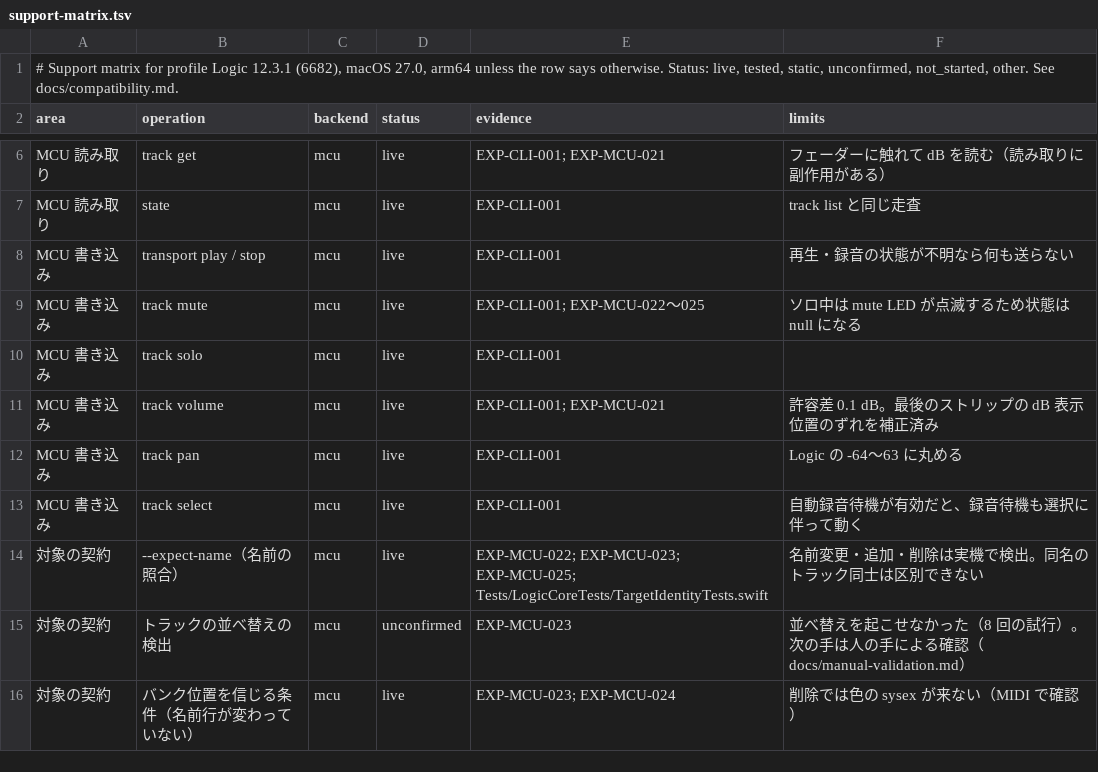
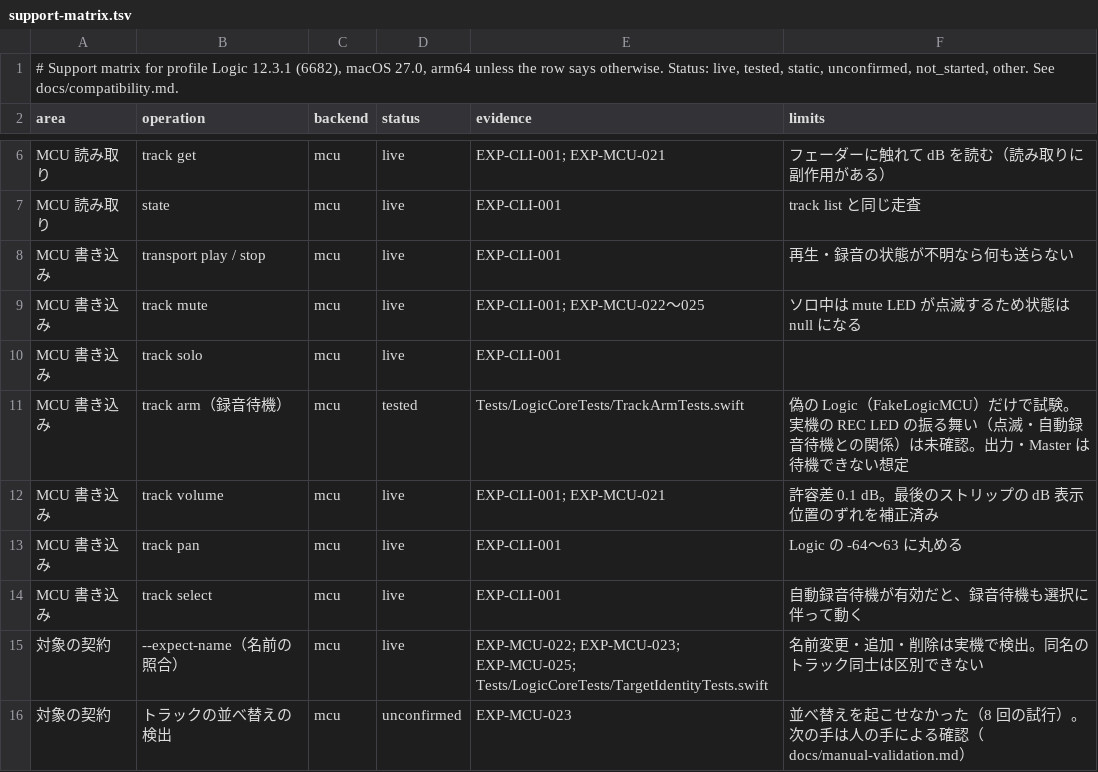
Before and after one commit to uniuninaruru/logic-pro-ctl, a TSV file: Research/protocol/support-matrix.tsv, drawn as a sheet; only a part is shown, gaps mark what is left out; the shorter side is filled out with more unchanged rows.

```diff
--- a/Research/protocol/support-matrix.tsv
+++ b/Research/protocol/support-matrix.tsv
@@ -10,2 +10,3 @@ MCU 書き込み	track mute	mcu	live	EXP-CLI-001; EXP-MCU-022〜025	ソロ中は
 MCU 書き込み	track solo	mcu	live	EXP-CLI-001	
+MCU 書き込み	track arm（録音待機）	mcu	tested	Tests/LogicCoreTests/TrackArmTests.swift	偽の Logic（FakeLogicMCU）だけで試験。実機の REC LED の振る舞い（点滅・自動録音待機との関係）は未確認。出力・Master は待機できない想定
 MCU 書き込み	track volume	mcu	live	EXP-CLI-001; EXP-MCU-021	許容差 0.1 dB。最後のストリップの dB 表示位置のずれを補正済み
```
Also changed, not shown: 9 other files.
